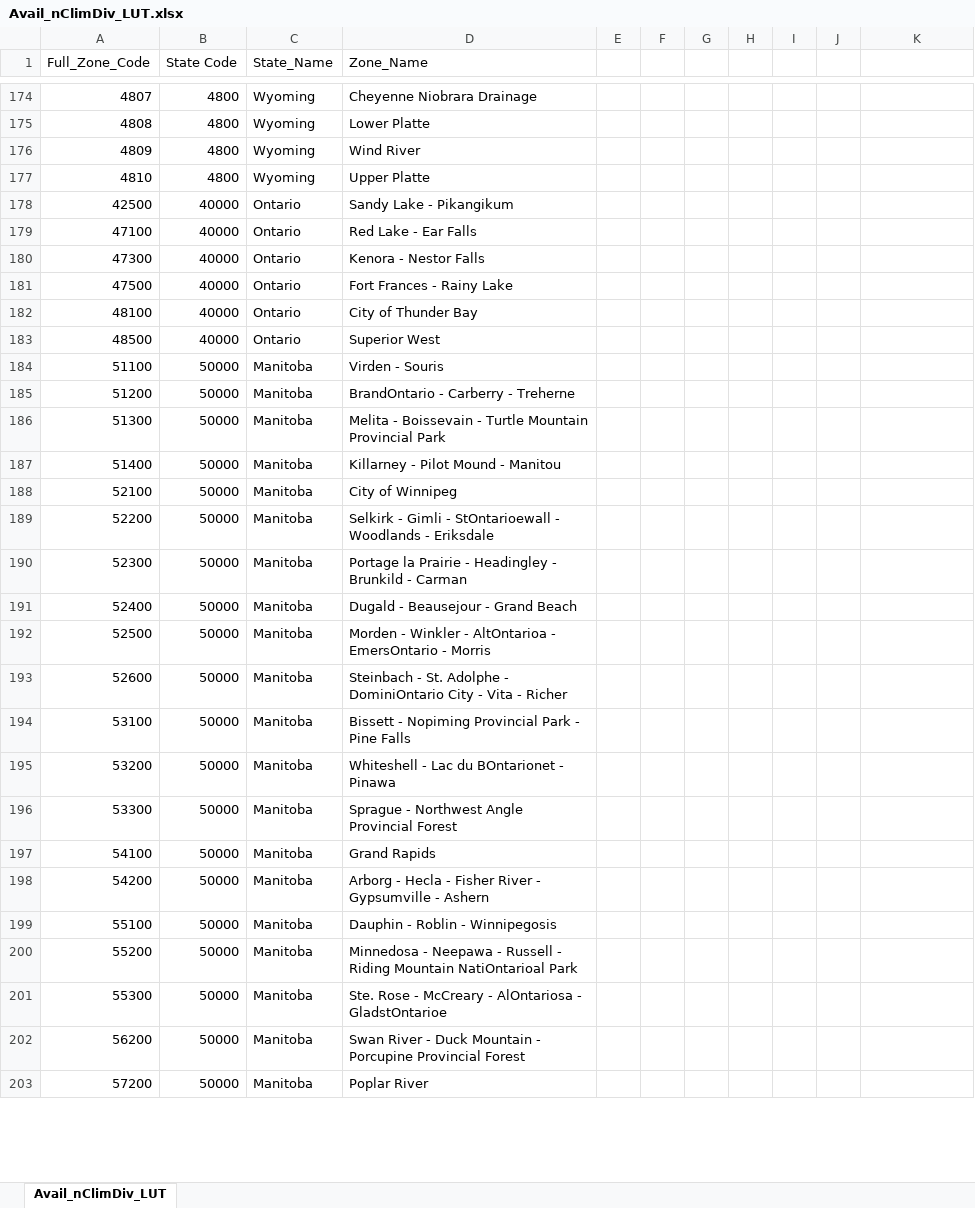
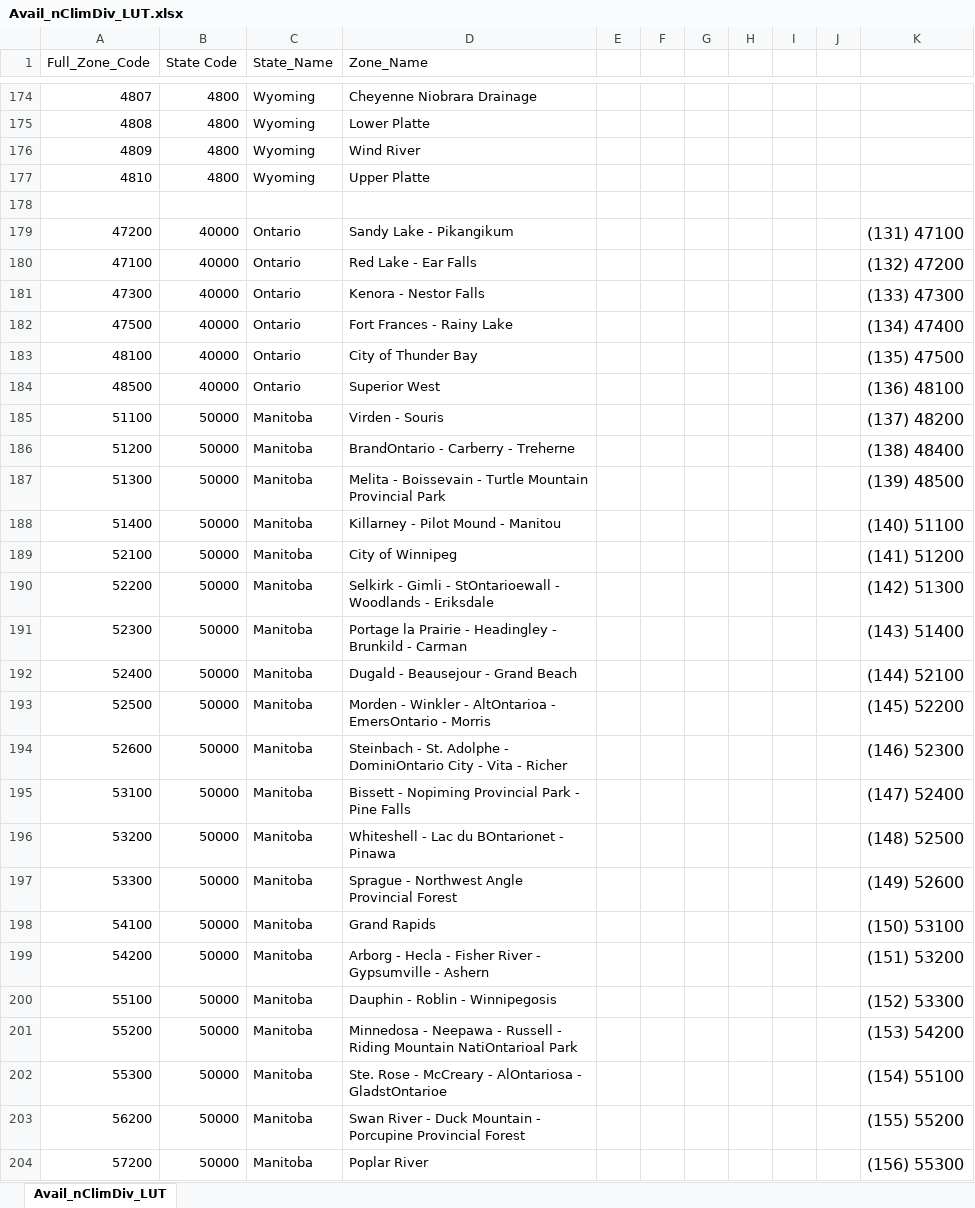
Before and after one commit to wjcapehart/LOCA_Percentile_Processing, an Excel workbook: Avail_nClimDiv_LUT.xlsx, sheet Avail_nClimDiv_LUT, drawn as a sheet; only a part is shown, gaps mark what is left out; values as stored, in another font and other column widths than the file's, no borders; addresses are those after the commit; the diff covers the shown part only; the diff names each change by its address in the sheet, - before the commit and + after, or states it on an @@ line.

Commit message:
Update Avail_nClimDiv_LUT.xlsx

```diff
--- a/Avail_nClimDiv_LUT.xlsx (sheet Avail_nClimDiv_LUT)
+++ b/Avail_nClimDiv_LUT.xlsx (sheet Avail_nClimDiv_LUT)
+row 178: (empty)
-A179 (Full_Zone_Code): 42500
+A179 (Full_Zone_Code): 47200
-K179: (empty)
+K179: (131) 47100
-K180: (empty)
+K180: (132) 47200
-K181: (empty)
+K181: (133) 47300
-K182: (empty)
+K182: (134) 47400
-K183: (empty)
+K183: (135) 47500
-K184: (empty)
+K184: (136) 48100
-K185: (empty)
+K185: (137) 48200
-K186: (empty)
+K186: (138) 48400
-K187: (empty)
+K187: (139) 48500
-K188: (empty)
+K188: (140) 51100
-K189: (empty)
+K189: (141) 51200
-K190: (empty)
+K190: (142) 51300
-K191: (empty)
+K191: (143) 51400
-K192: (empty)
+K192: (144) 52100
-K193: (empty)
+K193: (145) 52200
-K194: (empty)
+K194: (146) 52300
-K195: (empty)
+K195: (147) 52400
-K196: (empty)
+K196: (148) 52500
-K197: (empty)
+K197: (149) 52600
-K198: (empty)
+K198: (150) 53100
-K199: (empty)
+K199: (151) 53200
-K200: (empty)
+K200: (152) 53300
-K201: (empty)
+K201: (153) 54200
-K202: (empty)
+K202: (154) 55100
-K203: (empty)
+K203: (155) 55200
-K204: (empty)
+K204: (156) 55300
```
Also changed, not shown: 22 edited cells elsewhere in this sheet.
